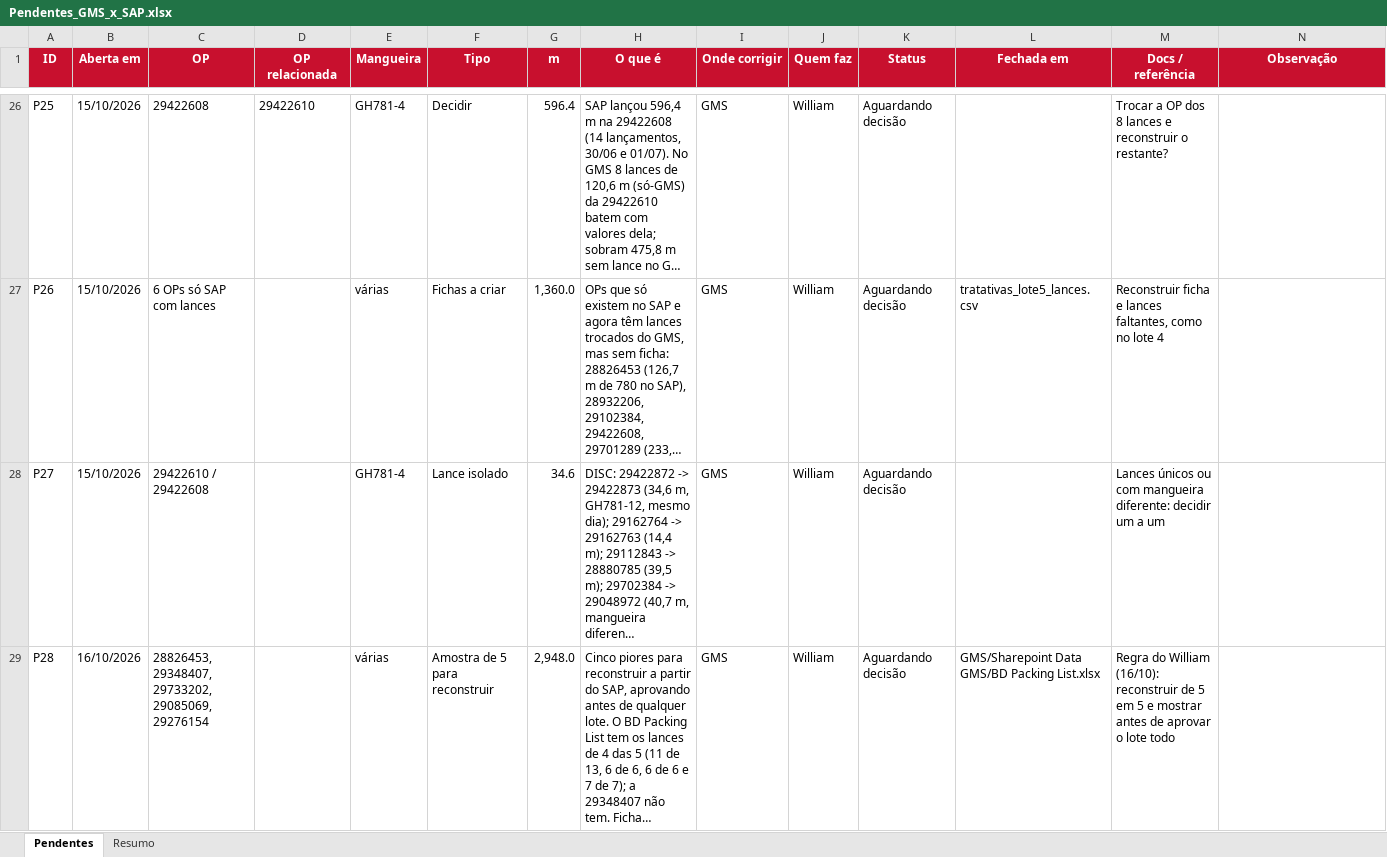
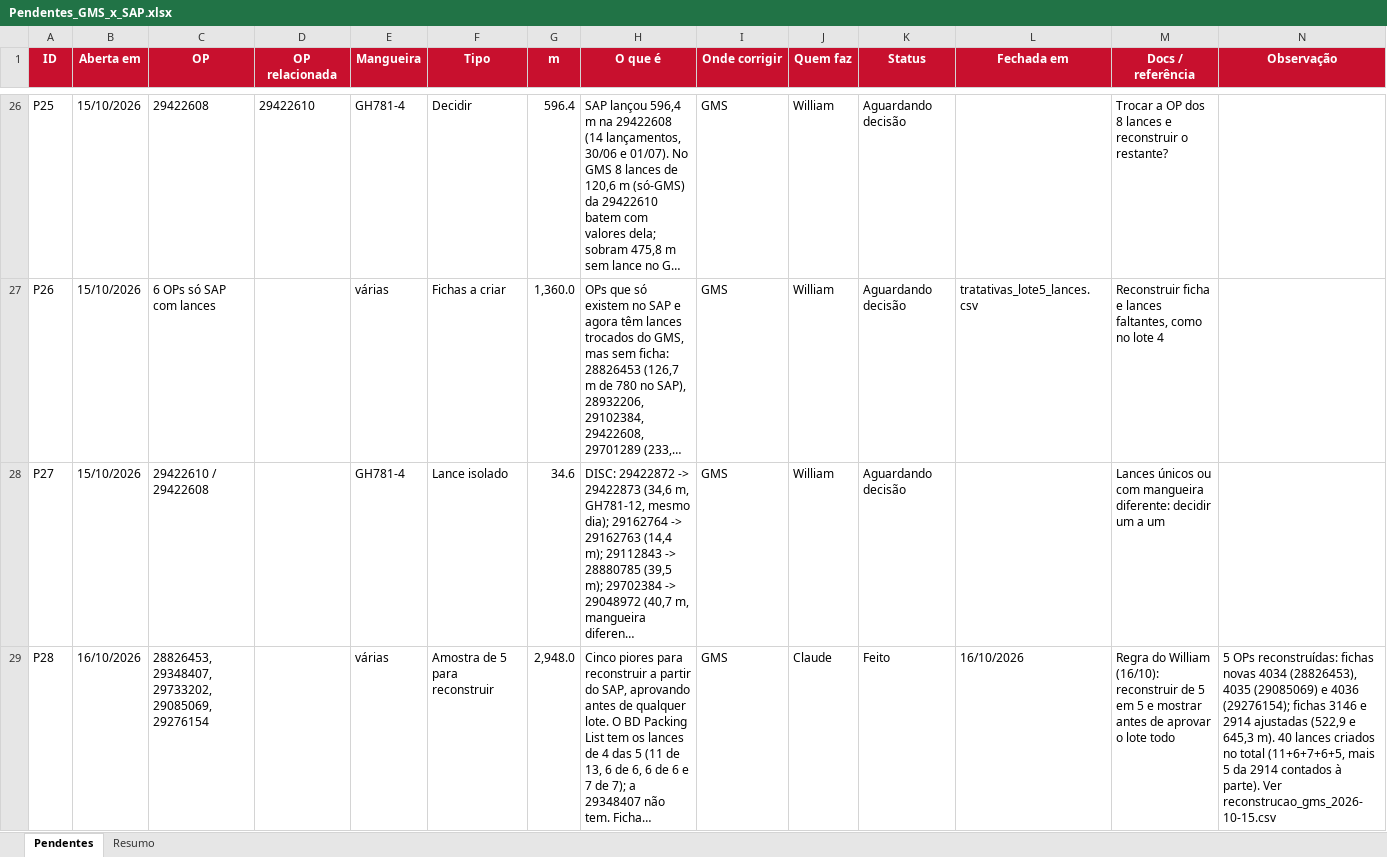
Before and after one commit to WilliamNRAmorim/Projetos, an Excel workbook: Producao_GMS_x_MB51/Pendentes_GMS_x_SAP.xlsx, sheet Pendentes, drawn as a sheet; only a part is shown, gaps mark what is left out; long unchanged cells end in …; values as stored, in another font and other column widths than the file's, no borders; conditional formats not drawn; the diff names each change by its address in the sheet, - before the commit and + after, or states it on an @@ line.

```diff
--- a/Producao_GMS_x_MB51/Pendentes_GMS_x_SAP.xlsx (sheet Pendentes)
+++ b/Producao_GMS_x_MB51/Pendentes_GMS_x_SAP.xlsx (sheet Pendentes)
-J29 (Quem faz): William
+J29 (Quem faz): Claude
-K29 (Status): Aguardando decisão
+K29 (Status): Feito
-L29 (Fechada em): GMS/Sharepoint Data GMS/BD Packing List.xlsx
+L29 (Fechada em): 16/10/2026
-N29 (Observação): (empty)
+N29 (Observação): 5 OPs reconstruídas: fichas novas 4034 (28826453), 4035 (29085069) e 4036 (29276154); fichas 3146 e 2914 ajustadas (522,9 e 645,3 m). 40 lances criados no total (11+6+7+6+5, mais 5 da 2914 contados à parte). Ver reconstrucao_gms_2026-10-15.csv
```
Also changed, not shown: 1 other file.
